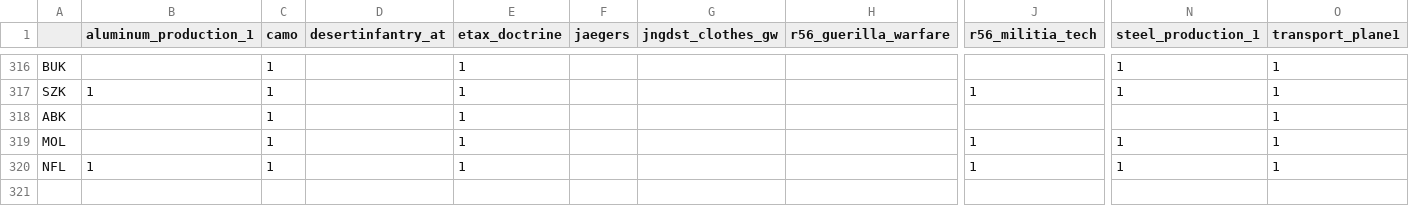
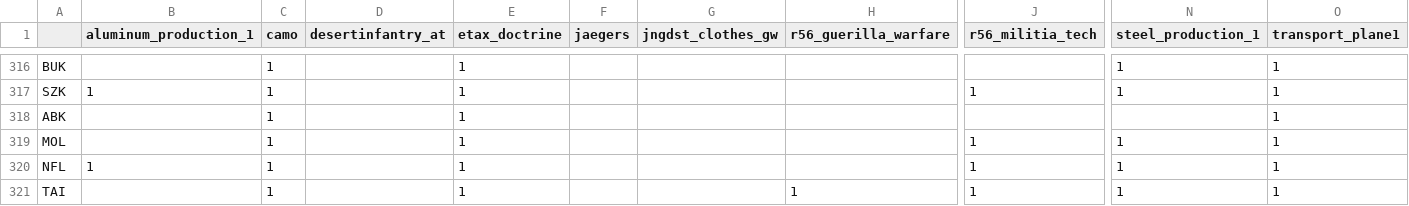
Before and after one commit to maldun/autobahn, a CSV file: .scripts/KX_equipment.csv, drawn as a sheet; only a part is shown, gaps mark what is left out; rows hold the shown columns only; the diff names each change by its address in the sheet, - before the commit and + after, or states it on an @@ line.

Commit message:
added missing TAI tag

```diff
--- a/.scripts/KX_equipment.csv
+++ b/.scripts/KX_equipment.csv
+row 321: TAI |  | 1 |  | 1 |  |  | 1 | 1 | 1 | 1
```
